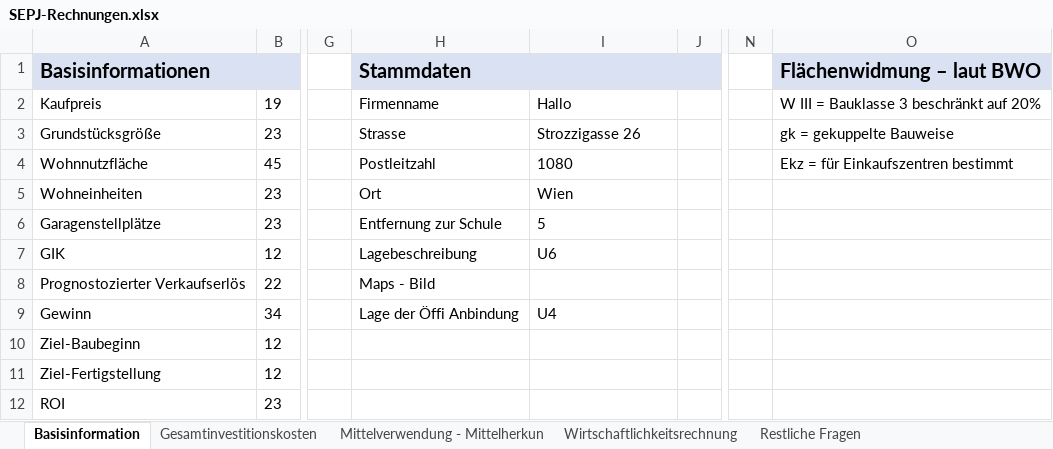
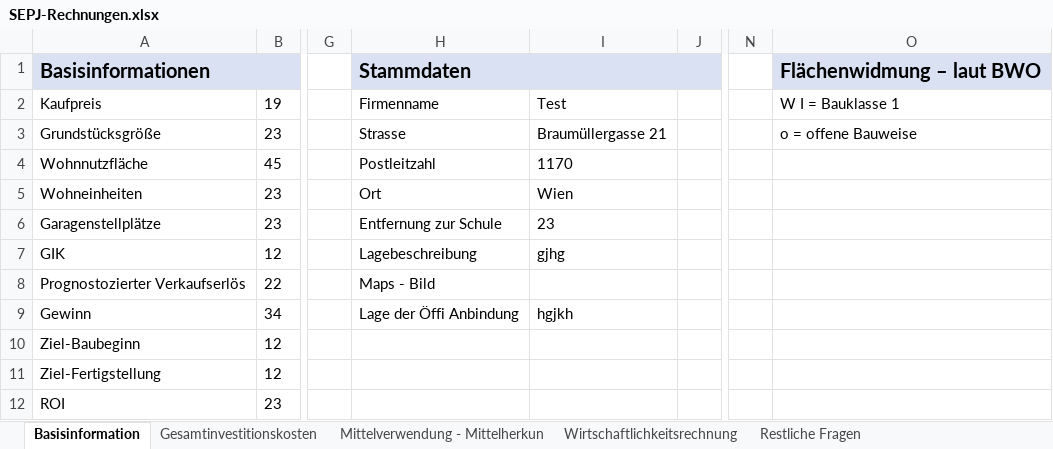
Before and after one commit to wi21b085/FinancingTool, an Excel workbook: src/main/resources/com/example/financingtool/SEPJ-Rechnungen.xlsx, sheet Basisinformation, drawn as a sheet; only a part is shown, gaps mark what is left out; values as stored, in another font and other column widths than the file's, no borders; the diff names each change by its address in the sheet, - before the commit and + after, or states it on an @@ line.

```diff
--- a/src/main/resources/com/example/financingtool/SEPJ-Rechnungen.xlsx (sheet Basisinformation)
+++ b/src/main/resources/com/example/financingtool/SEPJ-Rechnungen.xlsx (sheet Basisinformation)
-I2: Hallo
+I2: Test
-O2 (Flächenwidmung – laut BWO): W III = Bauklasse 3 beschränkt auf 20%
+O2 (Flächenwidmung – laut BWO): W I = Bauklasse 1
-I3: Strozzigasse 26
+I3: Braumüllergasse 21
-O3 (Flächenwidmung – laut BWO): gk = gekuppelte Bauweise
+O3 (Flächenwidmung – laut BWO): o = offene Bauweise
-I4: 1080
+I4: 1170
-O4 (Flächenwidmung – laut BWO): Ekz = für Einkaufszentren bestimmt
+O4 (Flächenwidmung – laut BWO): (empty)
-I6: 5
+I6: 23
-I7: U6
+I7: gjhg
-I9: U4
+I9: hgjkh
```
Also changed, not shown: sheet Mittelverwendung - Mittelherkun, 2 other files.
